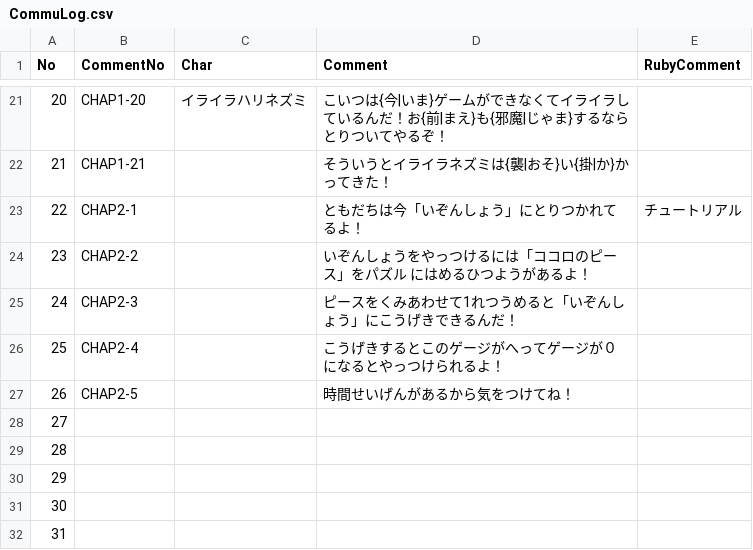
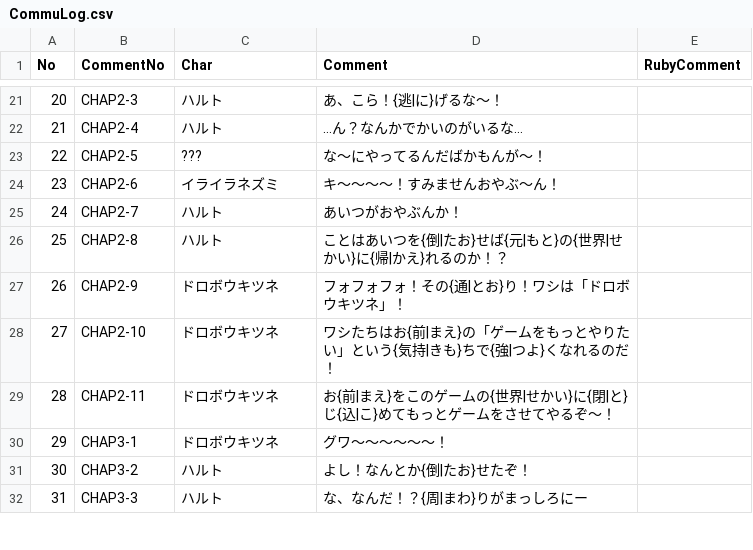
Before and after one commit to manato1201/DCP2, a CSV file: Assets/MyAssets/Resources/CommuLog.csv, drawn as a sheet; only a part is shown, gaps mark what is left out; the diff covers the shown part only.

```diff
--- a/Assets/MyAssets/Resources/CommuLog.csv
+++ b/Assets/MyAssets/Resources/CommuLog.csv
@@ -21,12 +21,12 @@
-20,CHAP1-20,イライラハリネズミ,こいつは{今|いま}ゲームができなくてイライラしているんだ！お{前|まえ}も{邪魔|じゃま}するならとりついてやるぞ！,
-21,CHAP1-21, ,そういうとイライラネズミは{襲|おそ}い{掛|か}かってきた！,
-22,CHAP2-1, ,ともだちは今「いぞんしょう」にとりつかれてるよ！,チュートリアル
-23,CHAP2-2, ,いぞんしょうをやっつけるには「ココロのピース」をパズル にはめるひつようがあるよ！,
-24,CHAP2-3, ,ピースをくみあわせて1れつうめると「いぞんしょう」にこうげきできるんだ！,
-25,CHAP2-4, ,こうげきするとこのゲージがへってゲージが０になるとやっつけられるよ！,
-26,CHAP2-5, ,時間せいげんがあるから気をつけてね！,
-27,,,
-28,,,
-29,,,
-30,,,
-31,,,
+20,CHAP2-3,ハルト,あ、こら！{逃|に}げるな～！,
+21,CHAP2-4,ハルト,…ん？なんかでかいのがいるな… ,
+22,CHAP2-5,???,な～にやってるんだばかもんが～！
+23,CHAP2-6,イライラネズミ,キ～～～～！すみませんおやぶ～ん！,
+24,CHAP2-7,ハルト,あいつがおやぶんか！,
+25,CHAP2-8,ハルト,ことはあいつを{倒|たお}せば{元|もと}の{世界|せかい}に{帰|かえ}れるのか！？,
+26,CHAP2-9,ドロボウキツネ,フォフォフォ！その{通|とお}り！ワシは「ドロボウキツネ」！,
+27,CHAP2-10,ドロボウキツネ,ワシたちはお{前|まえ}の「ゲームをもっとやりたい」という{気持|きも}ちで{強|つよ}くなれるのだ！,
+28,CHAP2-11,ドロボウキツネ,お{前|まえ}をこのゲームの{世界|せかい}に{閉|と}じ{込|こ}めてもっとゲームをさせてやるぞ～！,
+29,CHAP3-1,ドロボウキツネ,グワ～～～～～～！,
+30,CHAP3-2,ハルト,よし！なんとか{倒|たお}せたぞ！,
+31,CHAP3-3,ハルト,な、なんだ！？{周|まわ}りがまっしろにー,
```
Also changed, not shown: 50 edited cells elsewhere in this file, Assets/MyAssets/Resources/StoryCue.csv, 41 other files.
